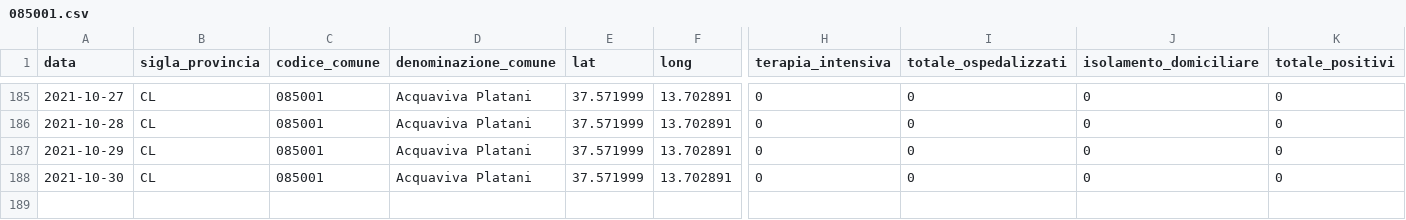
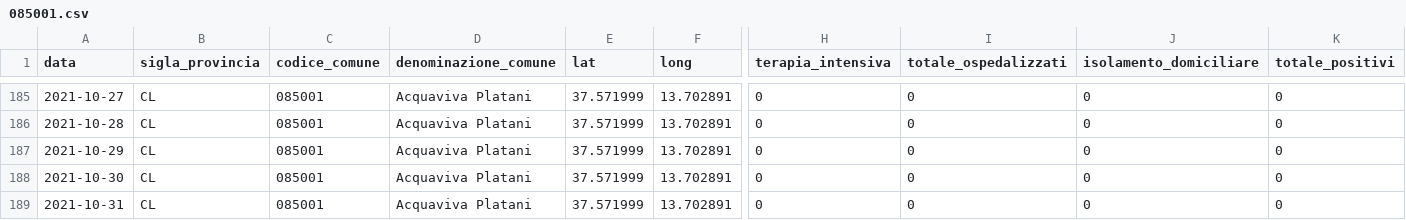
Before and after one commit to opendatasicilia/informa-covid19, a CSV file: dati/informacovid/085001/085001.csv, drawn as a sheet; only a part is shown, gaps mark what is left out; rows hold the shown columns only; the diff names each change by its address in the sheet, - before the commit and + after, or states it on an @@ line.

```diff
--- a/dati/informacovid/085001/085001.csv
+++ b/dati/informacovid/085001/085001.csv
+row 189: 2021-10-31 | CL | 085001 | Acquaviva Platani | 37.571999 | 13.702891 | 0 | 0 | 0 | 0
```
Also changed, not shown: dati/informacovid/085004/085004.csv, dati/informacovid/085016/085016.csv, 20 other files.
